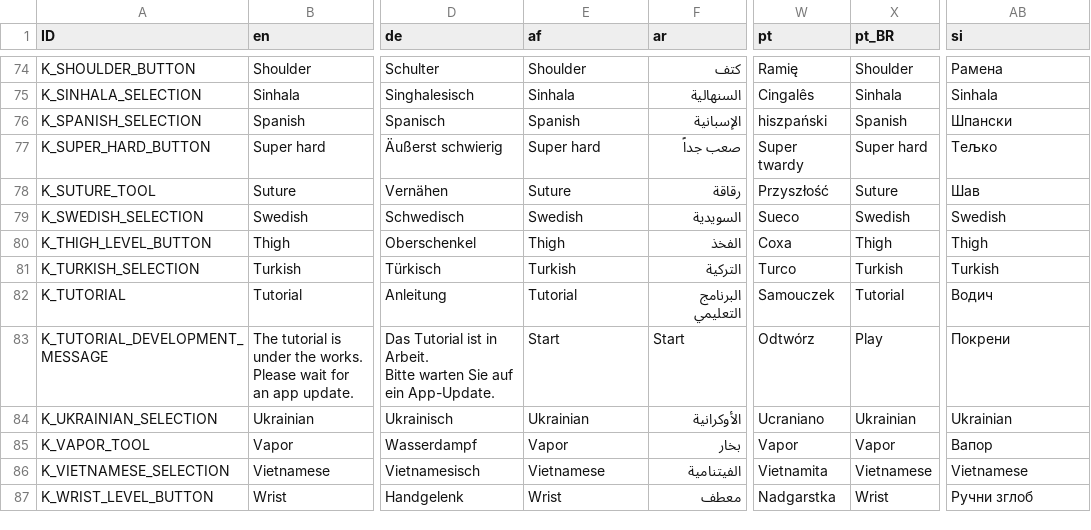
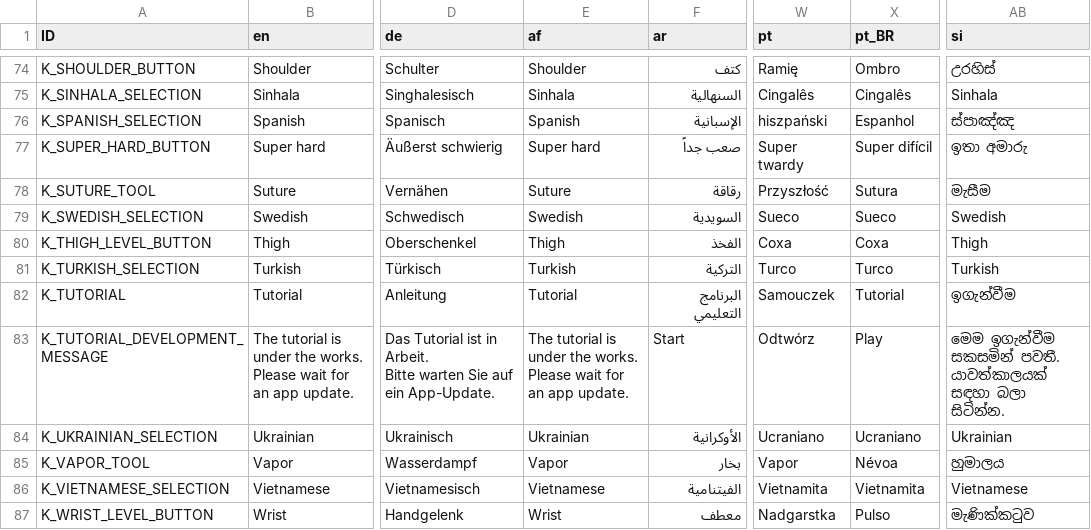
Before and after one commit to Crazy-Marvin/PimplePopper, a CSV file: assets/i18n/translation.csv, drawn as a sheet; only a part is shown, gaps mark what is left out; ↵ is a line break in a cell; the diff covers the shown part only; the diff names each change by its address in the sheet, - before the commit and + after, or states it on an @@ line.

```diff
--- a/assets/i18n/translation.csv
+++ b/assets/i18n/translation.csv
-X74 (pt_BR): Shoulder
+X74 (pt_BR): Ombro
-AB74 (si): Рамена
+AB74 (si): උරහිස්
-X75 (pt_BR): Sinhala
+X75 (pt_BR): Cingalês
-X76 (pt_BR): Spanish
+X76 (pt_BR): Espanhol
-AB76 (si): Шпански
+AB76 (si): ස්පාඤ්ඤ
-X77 (pt_BR): Super hard
+X77 (pt_BR): Super difícil
-AB77 (si): Тељко
+AB77 (si): ඉතා අමාරු
-X78 (pt_BR): Suture
+X78 (pt_BR): Sutura
-AB78 (si): Шав
+AB78 (si): මැසීම
-X79 (pt_BR): Swedish
+X79 (pt_BR): Sueco
-X80 (pt_BR): Thigh
+X80 (pt_BR): Coxa
-X81 (pt_BR): Turkish
+X81 (pt_BR): Turco
-AB82 (si): Водич
+AB82 (si): ඉගැන්වීම
-E83 (af): Start
+E83 (af): The tutorial is under the works. ↵ Please wait for an app update.
-AB83 (si): Покрени
+AB83 (si): මෙම ඉගැන්වීම සකසමින් පවතී. ↵ යාවත්කාලයක් සඳහා බලා සිටින්න.
-X84 (pt_BR): Ukrainian
+X84 (pt_BR): Ucraniano
-X85 (pt_BR): Vapor
+X85 (pt_BR): Névoa
-AB85 (si): Вапор
+AB85 (si): හුමාලය
-X86 (pt_BR): Vietnamese
+X86 (pt_BR): Vietnamita
-X87 (pt_BR): Wrist
+X87 (pt_BR): Pulso
-AB87 (si): Ручни зглоб
+AB87 (si): මැණික්කටුව
```
Also changed, not shown: 98 edited cells elsewhere in this file.
